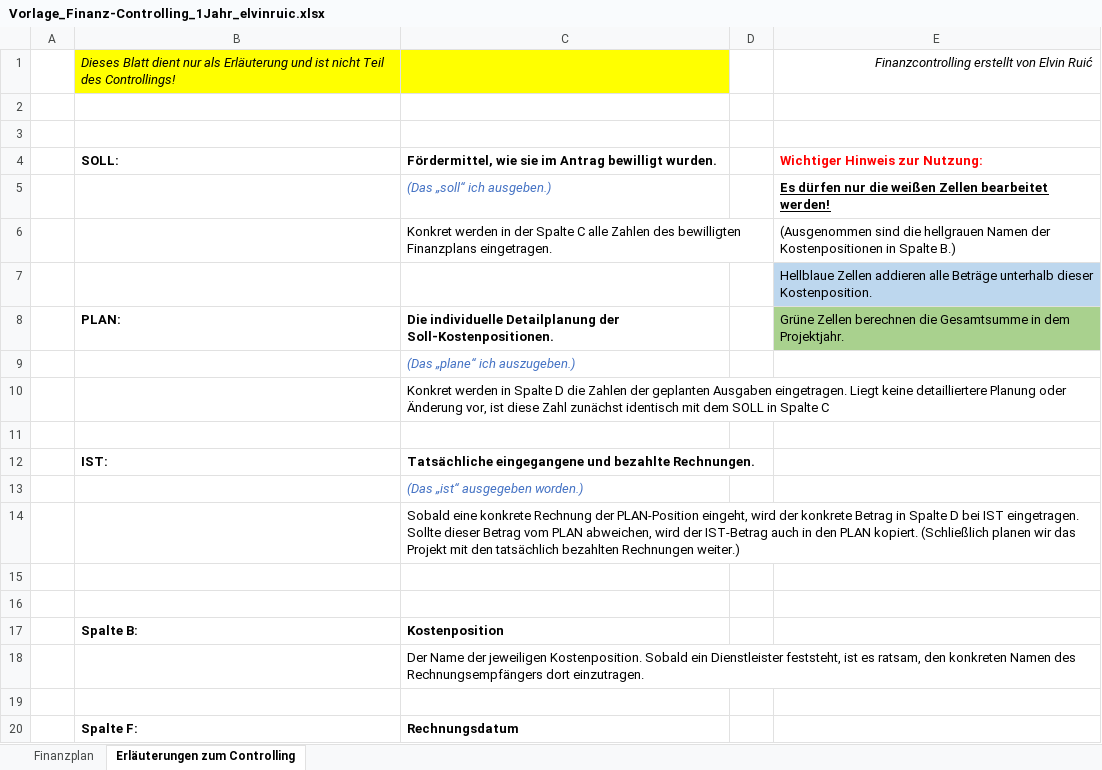
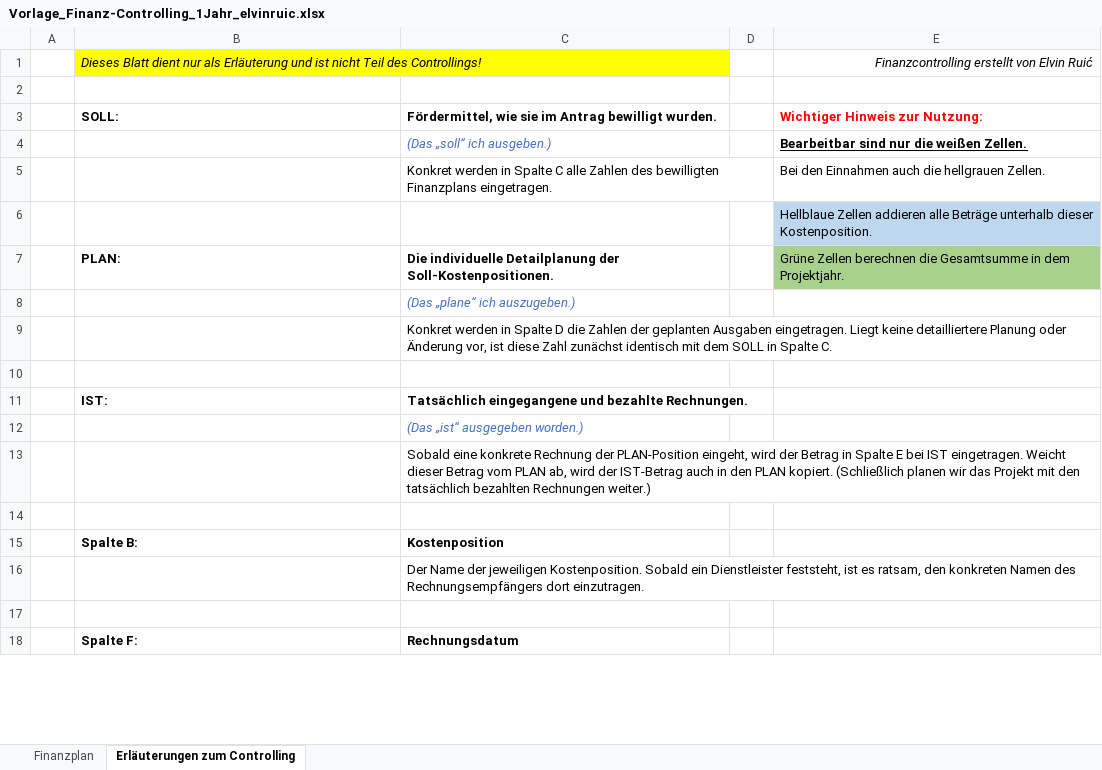
Before and after one commit to elvinruic/material, an Excel workbook: Vorlage_Finanz-Controlling_1Jahr_elvinruic.xlsx, sheet Erläuterungen zum Controlling, drawn as a sheet; only a part is shown; values as stored, in another font and other column widths than the file's, no borders; removed rows and columns are numbered as before the commit, all else as after; the diff covers the shown part only; the diff names each change by its address in the sheet, - before the commit and + after, or states it on an @@ line.

Commit message:
Add files via upload

```diff
--- a/Vorlage_Finanz-Controlling_1Jahr_elvinruic.xlsx (sheet Erläuterungen zum Controlling)
+++ b/Vorlage_Finanz-Controlling_1Jahr_elvinruic.xlsx (sheet Erläuterungen zum Controlling)
-C1 fill: #FFFF00
+C1 fill: none
-row 3: (empty)
-E4: Es dürfen nur die weißen Zellen bearbeitet werden!
+E4: Bearbeitbar sind nur die weißen Zellen.
-row 6:  |  | Konkret werden in der Spalte C alle Zahlen des bewilligten Finanzplans eingetragen. |  | (Ausgenommen sind die hellgrauen Namen der Kostenpositionen in Spalte B.)
+row 5:  |  | Konkret werden in Spalte C alle Zahlen des bewilligten Finanzplans eingetragen. |  | Bei den Einnahmen auch die hellgrauen Zellen.
-C9: …in Spalte C
+C9: …in Spalte C.
-C11: Tatsächliche eingegangene und…
+C11: Tatsächlich eingegangene und…
-C13: …wird der konkrete Betrag in Spalte D bei IST eingetragen. Sollte dieser Betrag vom PLAN abweichen, wird der…
+C13: …wird der Betrag in Spalte E bei IST eingetragen. Weicht dieser Betrag vom PLAN ab, wird der…
-row 15: (empty)
```
Also changed, not shown: 15 added rows and 3 edited cells elsewhere in this sheet, sheet Finanzplan, formulas that keep their value.
